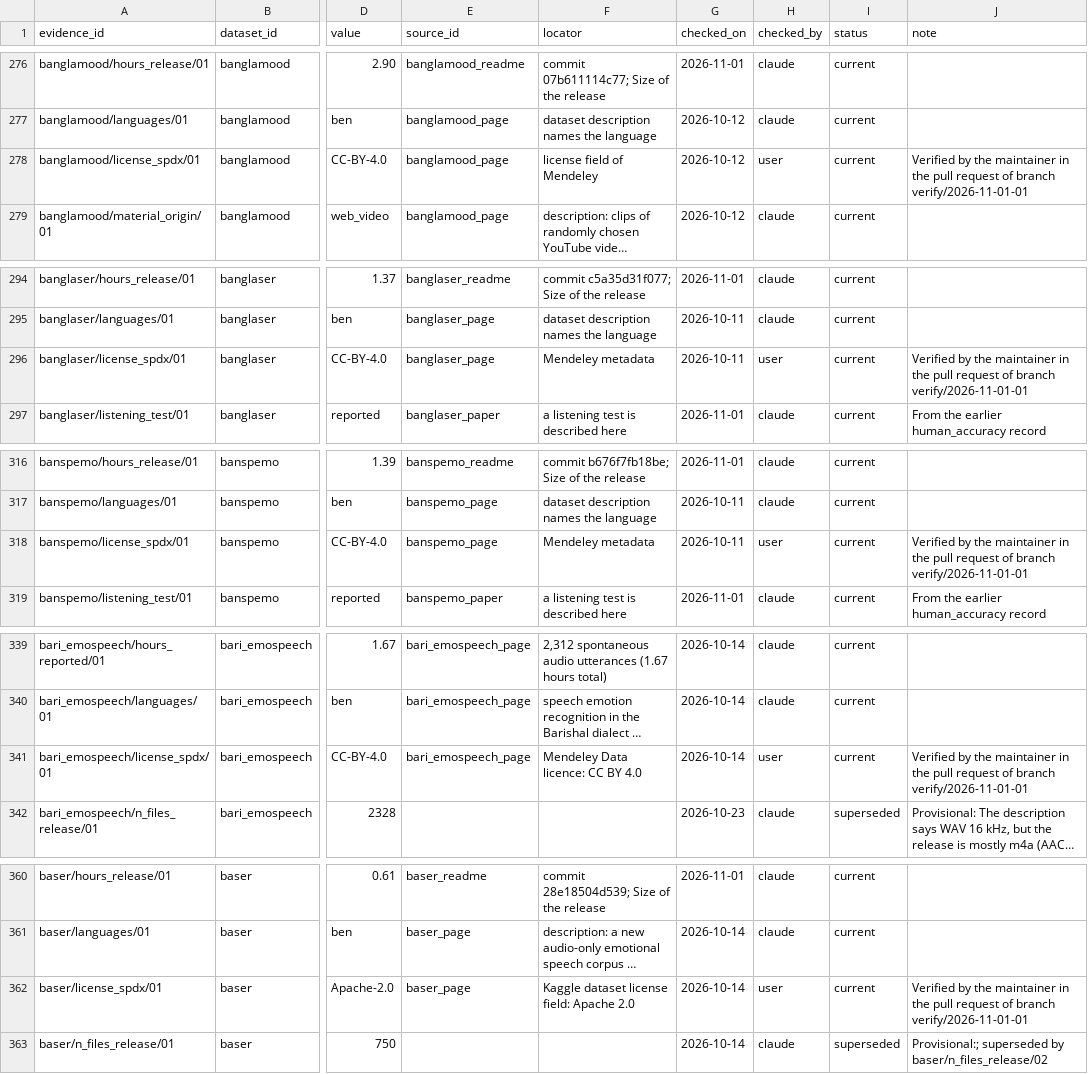
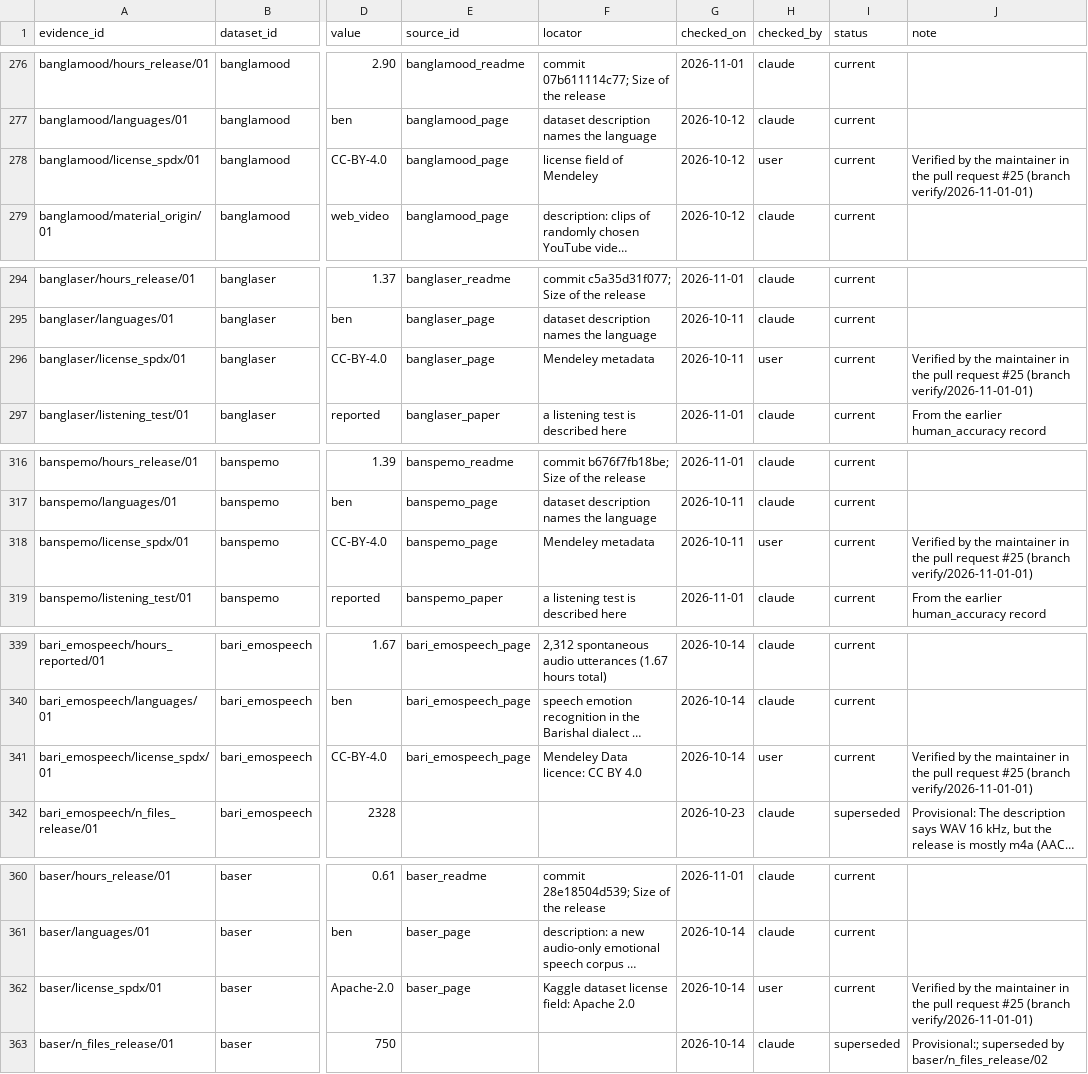
Before and after one commit to itoten/ser_dataset_db, a CSV file: data/evidence.csv, drawn as a sheet; only a part is shown, gaps mark what is left out; long unchanged cells end in …; the diff covers the shown part only; the diff names each change by its address in the sheet, - before the commit and + after, or states it on an @@ line.

```diff
--- a/data/evidence.csv
+++ b/data/evidence.csv
-J278 (note): …pull request of branch verify/2026-11-01-01
+J278 (note): …pull request #25 (branch verify/2026-11-01-01)
-J296 (note): …pull request of branch verify/2026-11-01-01
+J296 (note): …pull request #25 (branch verify/2026-11-01-01)
-J318 (note): …pull request of branch verify/2026-11-01-01
+J318 (note): …pull request #25 (branch verify/2026-11-01-01)
-J341 (note): …pull request of branch verify/2026-11-01-01
+J341 (note): …pull request #25 (branch verify/2026-11-01-01)
-J362 (note): …pull request of branch verify/2026-11-01-01
+J362 (note): …pull request #25 (branch verify/2026-11-01-01)
```
Also changed, not shown: 15 edited cells elsewhere in this file.
